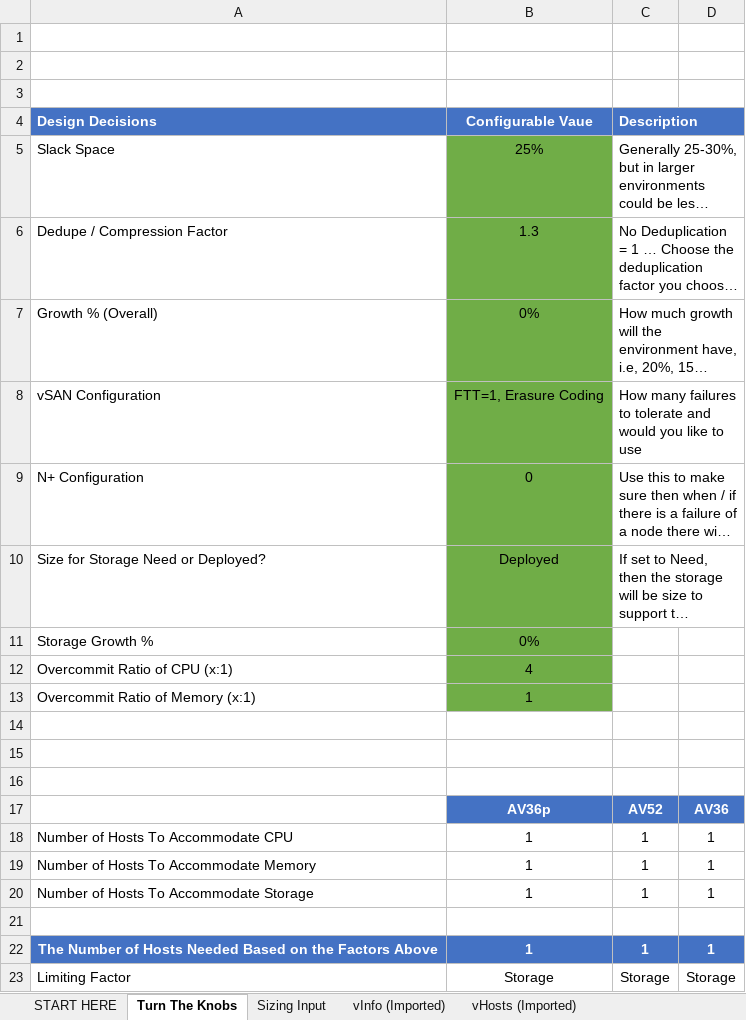
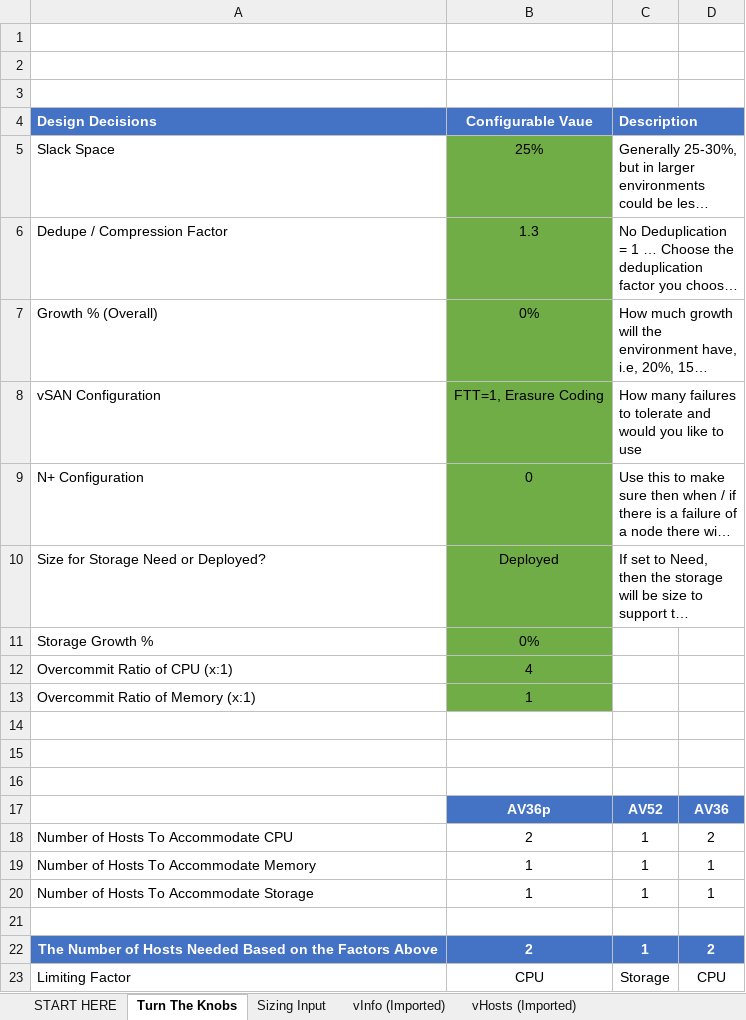
Before and after one commit to Trevor-Davis/Azure-VMware-Solution, an Excel workbook: AVS-Sizer/sizer.xlsm, sheet Turn The Knobs, drawn as a sheet; long unchanged cells end in …; values as stored, in another font and other column widths than the file's, no borders; conditional formats not drawn; the diff names each change by its address in the sheet, - before the commit and + after, or states it on an @@ line.

```diff
--- a/AVS-Sizer/sizer.xlsm (sheet Turn The Knobs)
+++ b/AVS-Sizer/sizer.xlsm (sheet Turn The Knobs)
-B18 (Configurable Vaue): 1
+B18 (Configurable Vaue): 2
-D18: 1
+D18: 2
-B22 (Configurable Vaue): 1
+B22 (Configurable Vaue): 2
-D22: 1
+D22: 2
-B23 (Configurable Vaue): Storage
+B23 (Configurable Vaue): CPU
-D23: Storage
+D23: CPU
```
Also changed, not shown: sheet vInfo (Imported), sheet vHosts (Imported), sheet Sizing Input, sheet START HERE, formulas that keep their value, hidden cells, charts or pictures.
